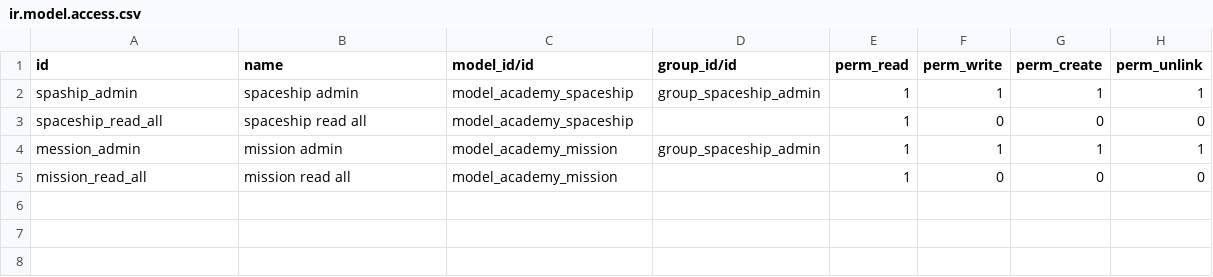
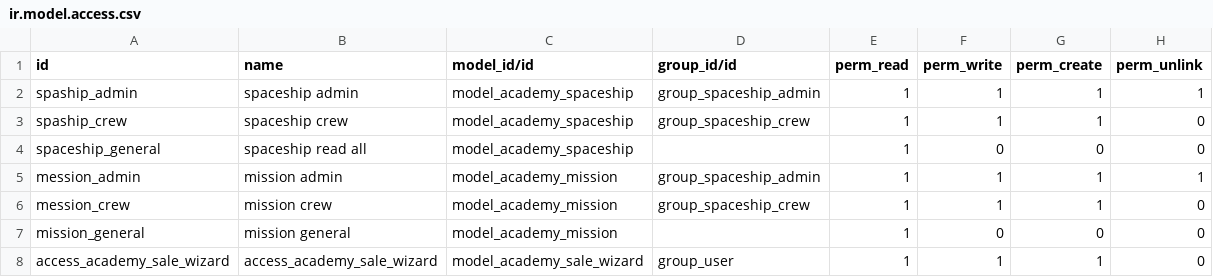
Before and after one commit to ithamdanhomepro/online_technical_training, a CSV file: odoo_spaceship/security/ir.model.access.csv, drawn as a sheet.

Commit message:
(Fix) security files and added images

```diff
--- a/odoo_spaceship/security/ir.model.access.csv
+++ b/odoo_spaceship/security/ir.model.access.csv
@@ -2,4 +2,7 @@ id,name,model_id/id,group_id/id,perm_read,perm_write,perm_create,perm_unlink
 spaship_admin,spaceship admin,model_academy_spaceship,group_spaceship_admin,1,1,1,1
-spaceship_read_all,spaceship read all,model_academy_spaceship,,1,0,0,0
+spaship_crew,spaceship crew,model_academy_spaceship,group_spaceship_crew,1,1,1,0
+spaceship_general,spaceship read all,model_academy_spaceship,,1,0,0,0
 mession_admin,mission admin,model_academy_mission,group_spaceship_admin,1,1,1,1
-mission_read_all,mission read all,model_academy_mission,,1,0,0,0
+mession_crew,mission crew,model_academy_mission,group_spaceship_crew,1,1,1,0
+mission_general,mission general,model_academy_mission,,1,0,0,0
+access_academy_sale_wizard,access_academy_sale_wizard,model_academy_sale_wizard,group_user,1,1,1,0
```
